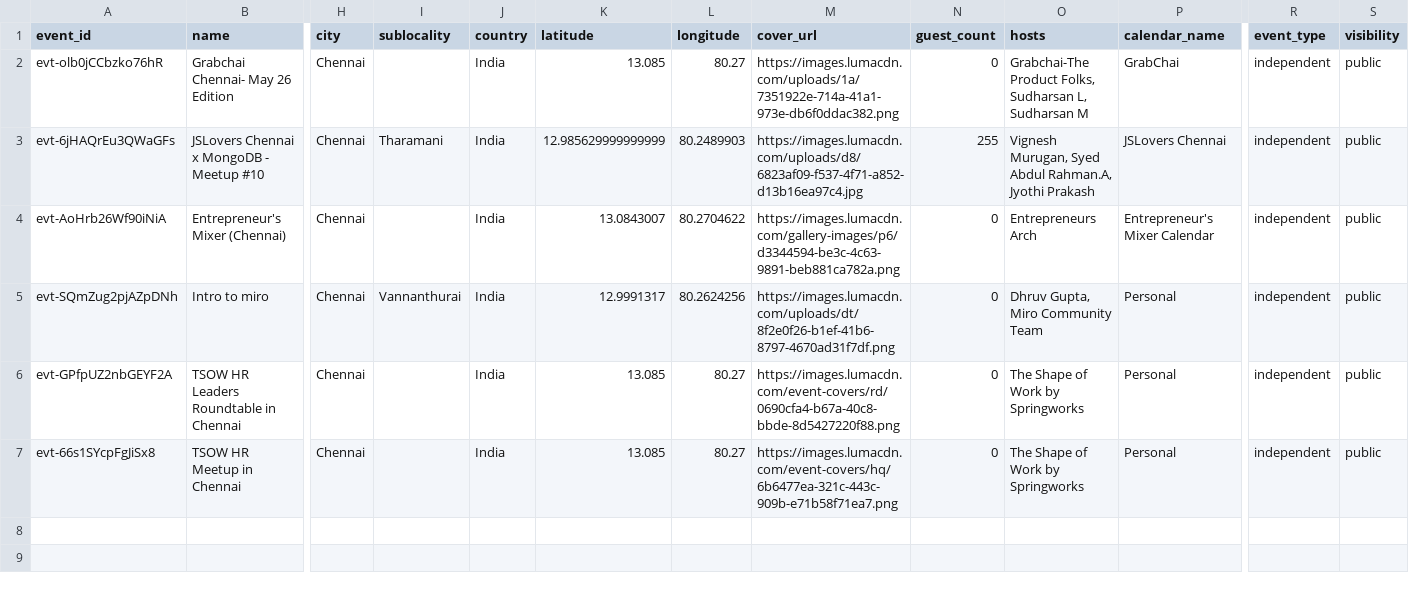
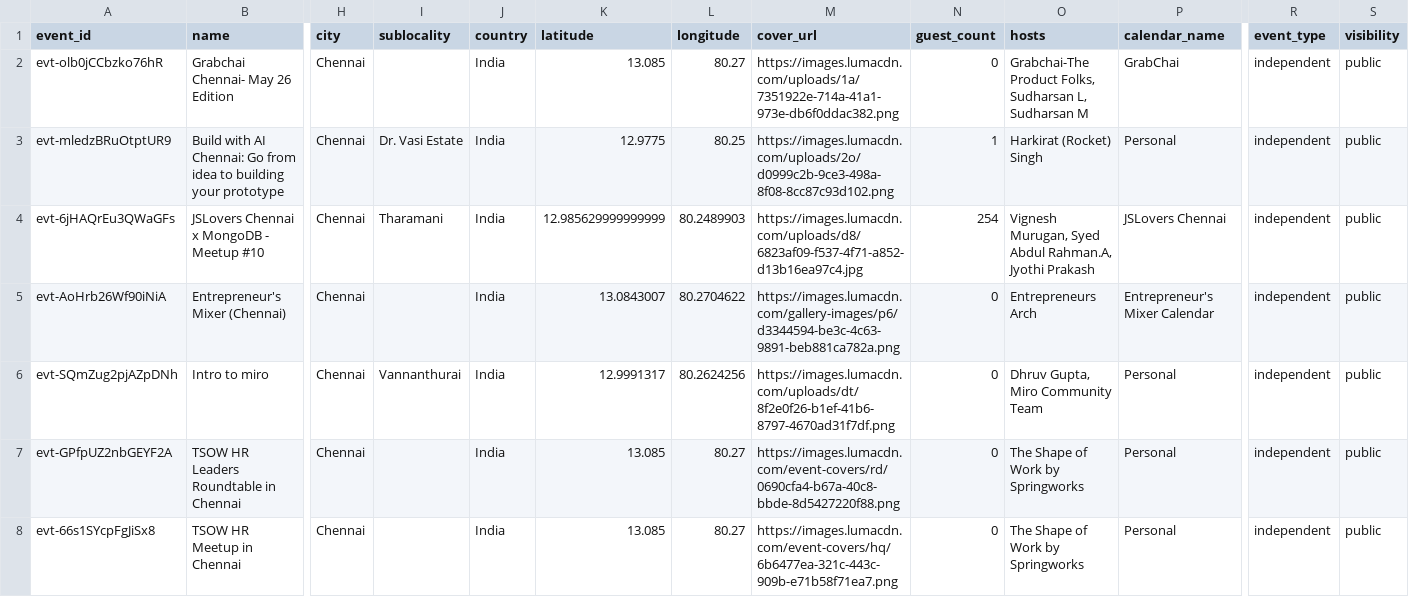
Before and after one commit to himanshusaleria/luma-explore, a CSV file: data/chennai_latest.csv, drawn as a sheet; only a part is shown, gaps mark what is left out; addresses are those after the commit; rows hold the shown columns only; the diff names each change by its address in the sheet, - before the commit and + after, or states it on an @@ line.

```diff
--- a/data/chennai_latest.csv
+++ b/data/chennai_latest.csv
+row 3: evt-mledzBRuOtptUR9 | Build with AI Chennai: Go from idea to building your prototype | Chennai | Dr. Vasi Estate | India | 12.9775 | 80.25 | https://images.lumacdn.com/uploads/2o/d0999c2b-9ce3-498a-8f08-8cc87c93d102.png | 1 | Harkirat (Rocket) Singh | Personal | independent | public
-N4 (guest_count): 255
+N4 (guest_count): 254
```
Also changed, not shown: data/bengaluru_latest.csv, data/hyderabad_latest.csv, 15 other files.
